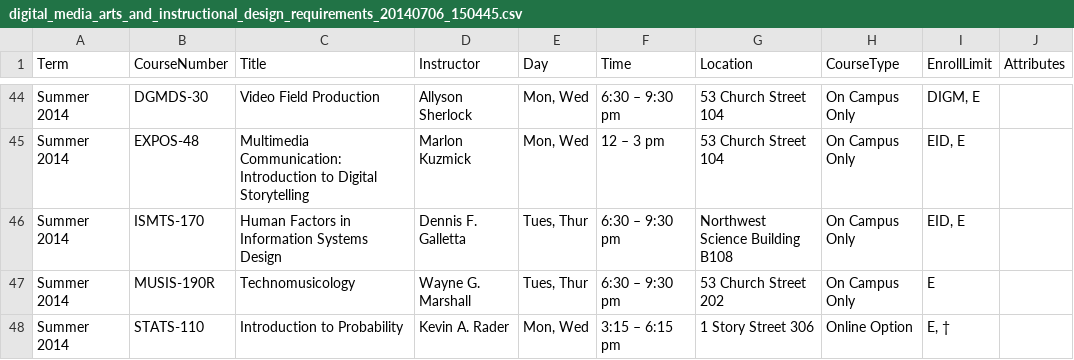
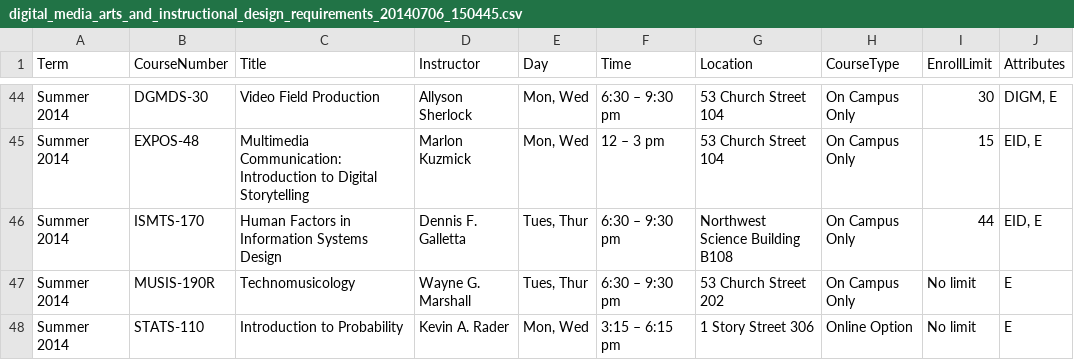
Before and after one commit to beebha/Thesis, a CSV file: DataScraping/output/digital_media_arts_and_instructional_design_requirements_20140706_150445.csv, drawn as a sheet; only a part is shown, gaps mark what is left out; the diff covers the shown part only; the diff names each change by its address in the sheet, - before the commit and + after, or states it on an @@ line.

```diff
--- a/DataScraping/output/digital_media_arts_and_instructional_design_requirements_20140706_150445.csv
+++ b/DataScraping/output/digital_media_arts_and_instructional_design_requirements_20140706_150445.csv
-I44 (EnrollLimit): DIGM, E
+I44 (EnrollLimit): 30
-J44 (Attributes): (empty)
+J44 (Attributes): DIGM, E
-I45 (EnrollLimit): EID, E
+I45 (EnrollLimit): 15
-J45:J46 (Attributes): (empty)
+J45:J46 (Attributes): EID, E
-I46 (EnrollLimit): EID, E
+I46 (EnrollLimit): 44
-I47 (EnrollLimit): E
+I47 (EnrollLimit): No limit
-J47:J48 (Attributes): (empty)
+J47:J48 (Attributes): E
-I48 (EnrollLimit): E, †
+I48 (EnrollLimit): No limit
```
Also changed, not shown: 84 edited cells elsewhere in this file, DataScraping/output/information_management_systems_requirements_20140706_150451.csv, 3 other files.
